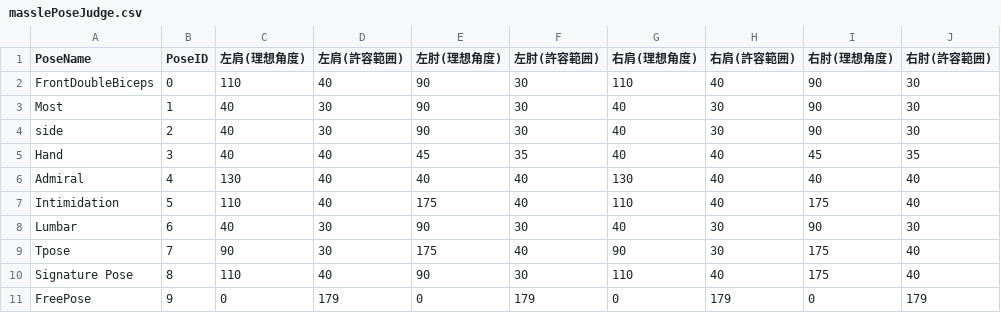
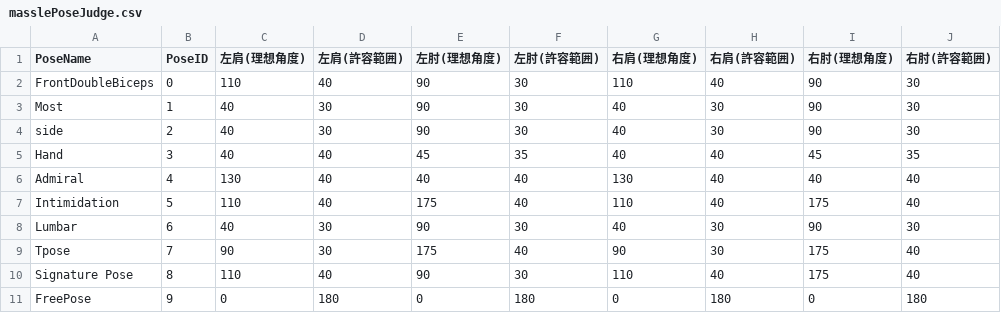
Before and after one commit to 24cu0307-maker/muscle_Number2, a CSV file: Assets/Resources/masslePoseJudge.csv, drawn as a sheet.

```diff
--- a/Assets/Resources/masslePoseJudge.csv
+++ b/Assets/Resources/masslePoseJudge.csv
@@ -10,2 +10,2 @@ Tpose,7,90,30,175,40,90,30,175,40
 Signature Pose,8,110,40,90,30,110,40,175,40
-FreePose,9,0,179,0,179,0,179,0,179
+FreePose,9,0,180,0,180,0,180,0,180
```
Also changed, not shown: Assets/Resources/MusicTimeline.csv, Assets/Resources/PoseTimeFlow.csv, 18 other files.
